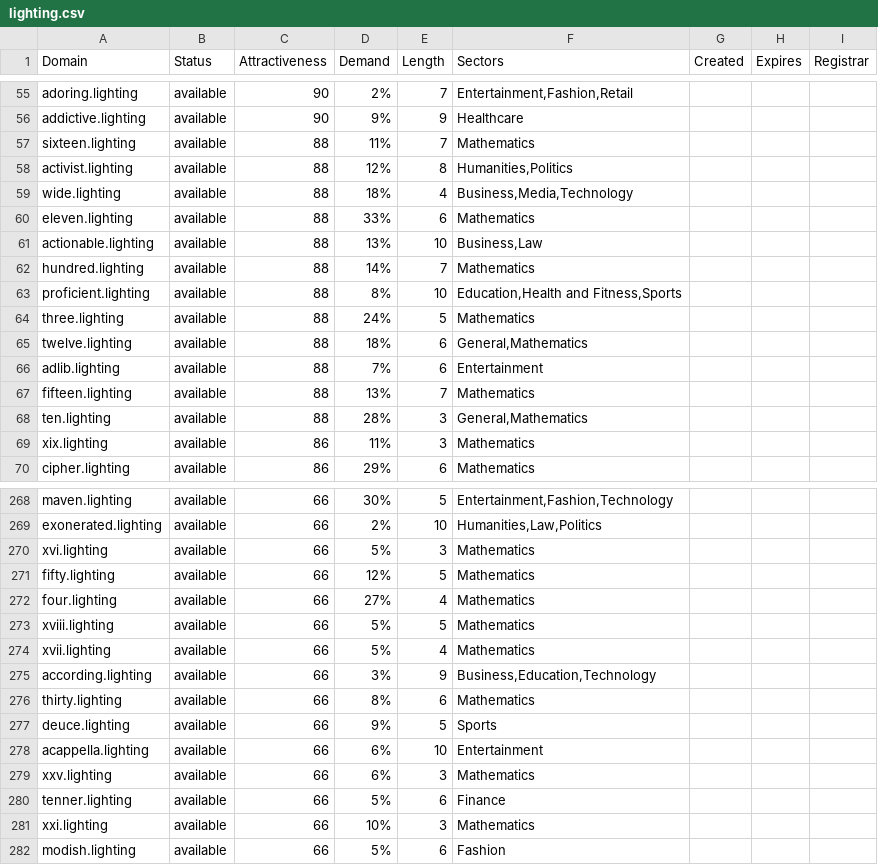
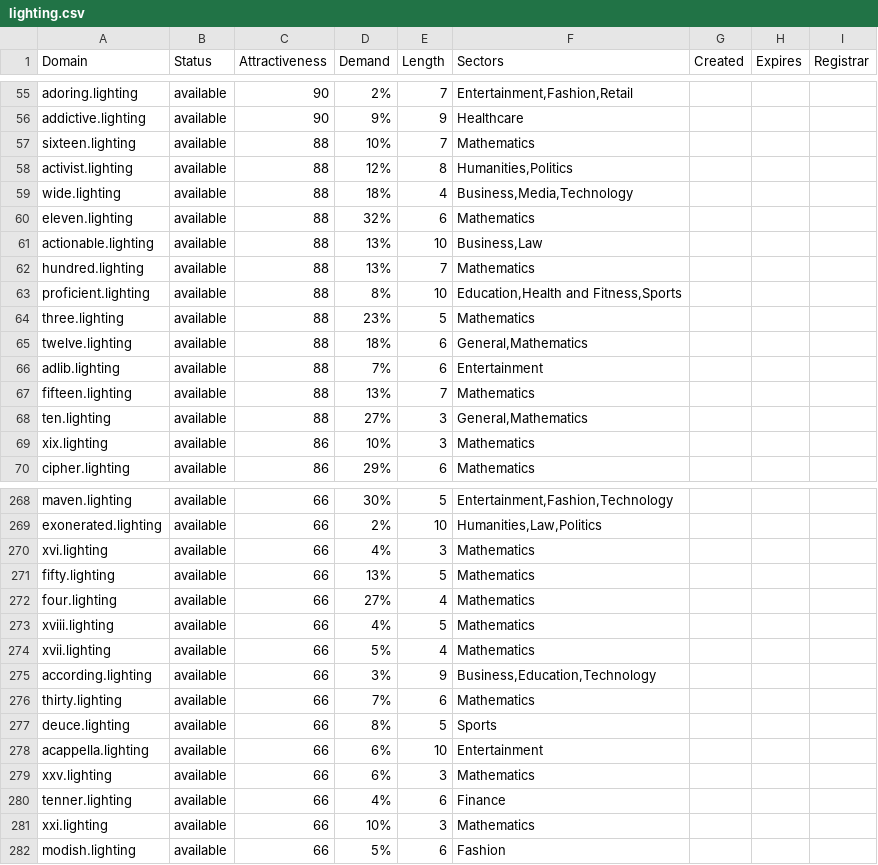
Before and after one commit to UniqueDomains/lighting-oneword-domains, a CSV file: lighting.csv, drawn as a sheet; only a part is shown, gaps mark what is left out; the diff covers the shown part only.

Commit message:
Domains update

```diff
--- a/lighting.csv
+++ b/lighting.csv
@@ -56,10 +56,10 @@ adoring.lighting,available,90,2%,7,"Entertainment,Fashion,Retail",,,
 addictive.lighting,available,90,9%,9,Healthcare,,,
-sixteen.lighting,available,88,11%,7,Mathematics,,,
+sixteen.lighting,available,88,10%,7,Mathematics,,,
 activist.lighting,available,88,12%,8,"Humanities,Politics",,,
 wide.lighting,available,88,18%,4,"Business,Media,Technology",,,
-eleven.lighting,available,88,33%,6,Mathematics,,,
+eleven.lighting,available,88,32%,6,Mathematics,,,
 actionable.lighting,available,88,13%,10,"Business,Law",,,
-hundred.lighting,available,88,14%,7,Mathematics,,,
+hundred.lighting,available,88,13%,7,Mathematics,,,
 proficient.lighting,available,88,8%,10,"Education,Health and Fitness,Sports",,,
-three.lighting,available,88,24%,5,Mathematics,,,
+three.lighting,available,88,23%,5,Mathematics,,,
 twelve.lighting,available,88,18%,6,"General,Mathematics",,,
@@ -67,4 +67,4 @@ adlib.lighting,available,88,7%,6,Entertainment,,,
 fifteen.lighting,available,88,13%,7,Mathematics,,,
-ten.lighting,available,88,28%,3,"General,Mathematics",,,
-xix.lighting,available,86,11%,3,Mathematics,,,
+ten.lighting,available,88,27%,3,"General,Mathematics",,,
+xix.lighting,available,86,10%,3,Mathematics,,,
 cipher.lighting,available,86,29%,6,Mathematics,,,
@@ -269,13 +269,13 @@ maven.lighting,available,66,30%,5,"Entertainment,Fashion,Technology",,,
 exonerated.lighting,available,66,2%,10,"Humanities,Law,Politics",,,
-xvi.lighting,available,66,5%,3,Mathematics,,,
-fifty.lighting,available,66,12%,5,Mathematics,,,
+xvi.lighting,available,66,4%,3,Mathematics,,,
+fifty.lighting,available,66,13%,5,Mathematics,,,
 four.lighting,available,66,27%,4,Mathematics,,,
-xviii.lighting,available,66,5%,5,Mathematics,,,
+xviii.lighting,available,66,4%,5,Mathematics,,,
 xvii.lighting,available,66,5%,4,Mathematics,,,
 according.lighting,available,66,3%,9,"Business,Education,Technology",,,
-thirty.lighting,available,66,8%,6,Mathematics,,,
-deuce.lighting,available,66,9%,5,Sports,,,
+thirty.lighting,available,66,7%,6,Mathematics,,,
+deuce.lighting,available,66,8%,5,Sports,,,
 acappella.lighting,available,66,6%,10,Entertainment,,,
 xxv.lighting,available,66,6%,3,Mathematics,,,
-tenner.lighting,available,66,5%,6,Finance,,,
+tenner.lighting,available,66,4%,6,Finance,,,
 xxi.lighting,available,66,10%,3,Mathematics,,,
```
Also changed, not shown: 47 edited cells elsewhere in this file, 2 other files.
